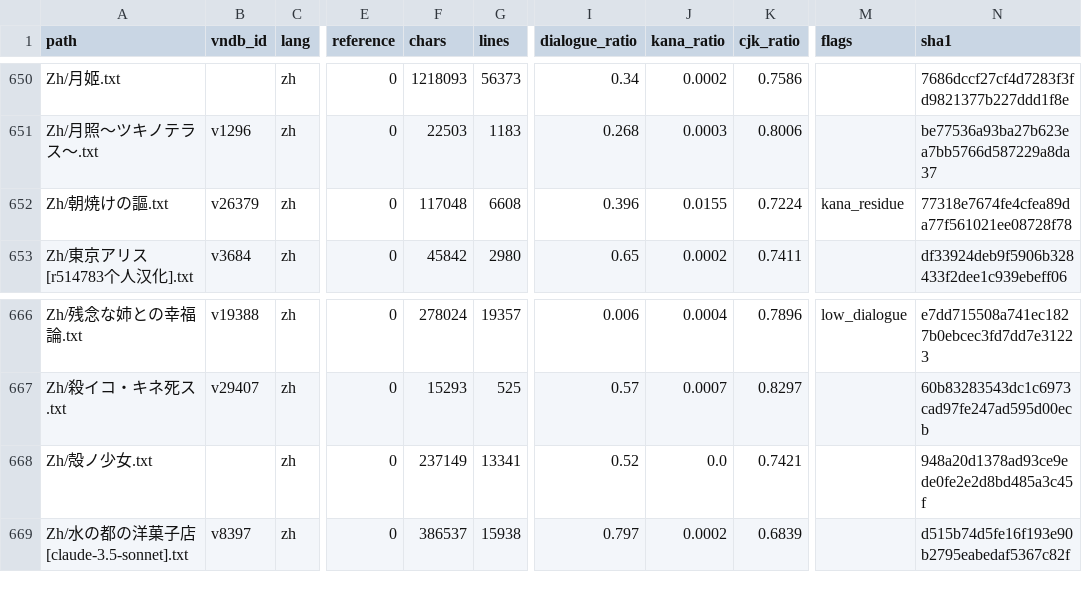
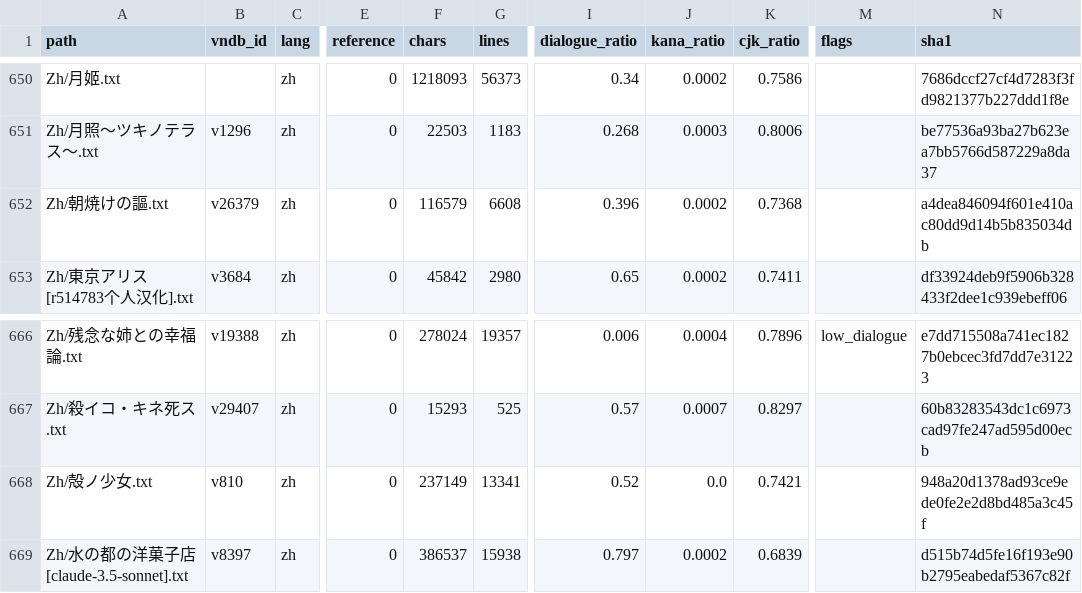
Before and after one commit to m-rui001/galgame-script-corpus, a CSV file: MANIFEST.csv, drawn as a sheet; only a part is shown, gaps mark what is left out; the diff names each change by its address in the sheet, - before the commit and + after, or states it on an @@ line.

```diff
--- a/MANIFEST.csv
+++ b/MANIFEST.csv
-F652 (chars): 117048
+F652 (chars): 116579
-J652 (kana_ratio): 0.0155
+J652 (kana_ratio): 0.0002
-K652 (cjk_ratio): 0.7224
+K652 (cjk_ratio): 0.7368
-M652 (flags): kana_residue
+M652 (flags): (empty)
-N652 (sha1): 77318e7674fe4cfea89da77f561021ee08728f78
+N652 (sha1): a4dea846094f601e410ac80dd9d14b5b835034db
-B668 (vndb_id): (empty)
+B668 (vndb_id): v810
```
Also changed, not shown: SOURCES.csv, VNDB_INDEX.csv, 2 other files.
